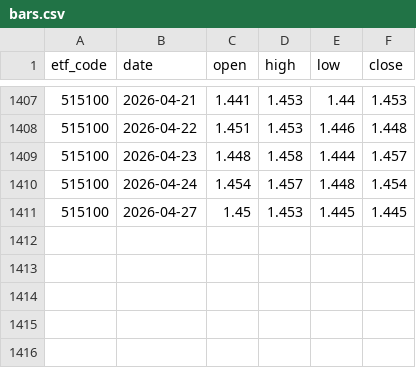
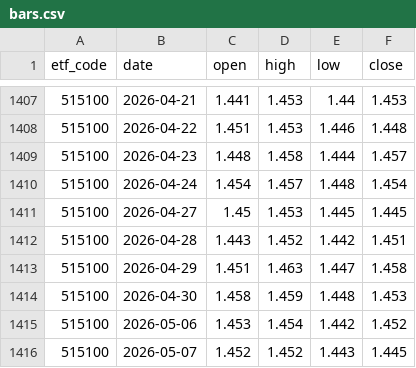
Before and after one commit to shirleynju80-max/NewHL, a CSV file: public/data/bars.csv, drawn as a sheet; only a part is shown, gaps mark what is left out.

```diff
--- a/public/data/bars.csv
+++ b/public/data/bars.csv
@@ -1411 +1411,6 @@ etf_code,date,open,high,low,close
 515100,2026-04-27,1.45,1.453,1.445,1.445
+515100,2026-04-28,1.443,1.452,1.442,1.451
+515100,2026-04-29,1.451,1.463,1.447,1.458
+515100,2026-04-30,1.458,1.459,1.448,1.453
+515100,2026-05-06,1.453,1.454,1.442,1.452
+515100,2026-05-07,1.452,1.452,1.443,1.445
```
Also changed, not shown: 18 other files.
